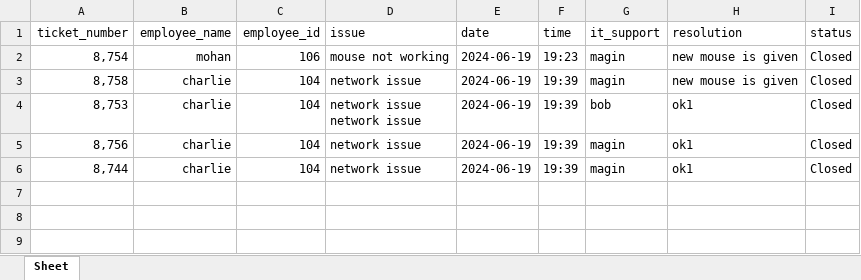
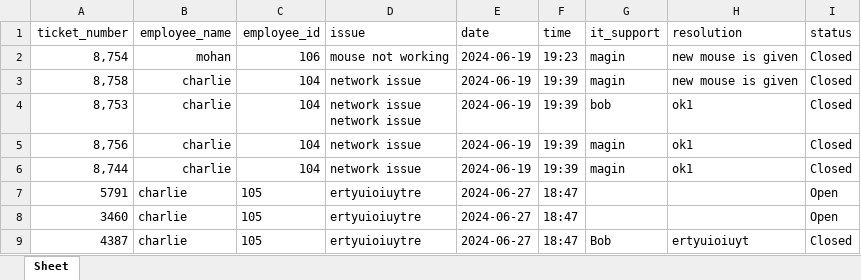
Before and after one commit to yogeshwar-2004y/vista-ticketing, an Excel workbook: employee.xlsx, sheet Sheet, drawn as a sheet; values as stored, in another font and other column widths than the file's, no borders; the diff names each change by its address in the sheet, - before the commit and + after, or states it on an @@ line.

```diff
--- a/employee.xlsx (sheet Sheet)
+++ b/employee.xlsx (sheet Sheet)
+row 7: 5791 | charlie | 105 | ertyuioiuytre | 2024-06-27 | 18:47 |  |  | Open
+row 8: 3460 | charlie | 105 | ertyuioiuytre | 2024-06-27 | 18:47 |  |  | Open
+row 9: 4387 | charlie | 105 | ertyuioiuytre | 2024-06-27 | 18:47 | Bob | ertyuioiuyt | Closed
```
Also changed, not shown: 4 other files.
